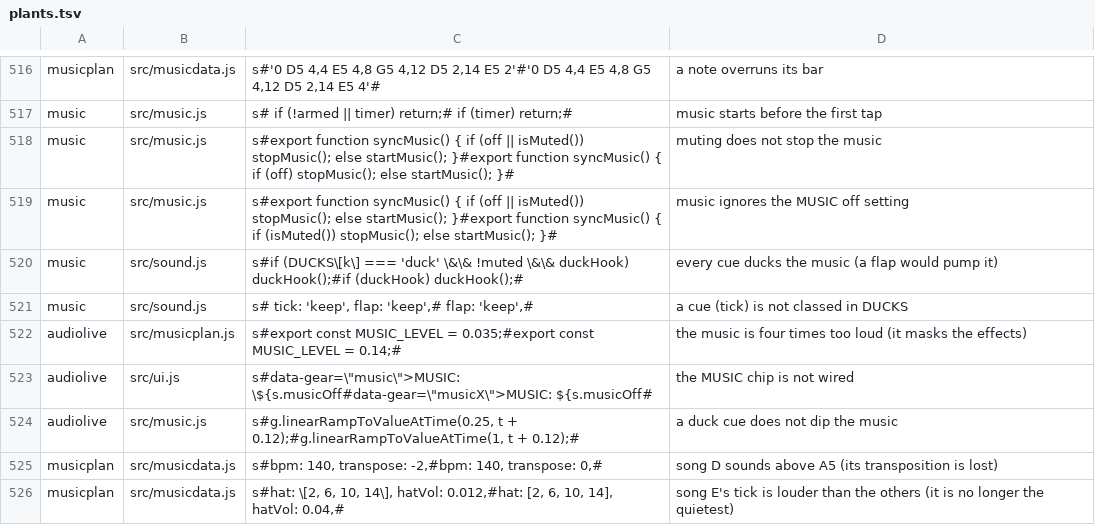
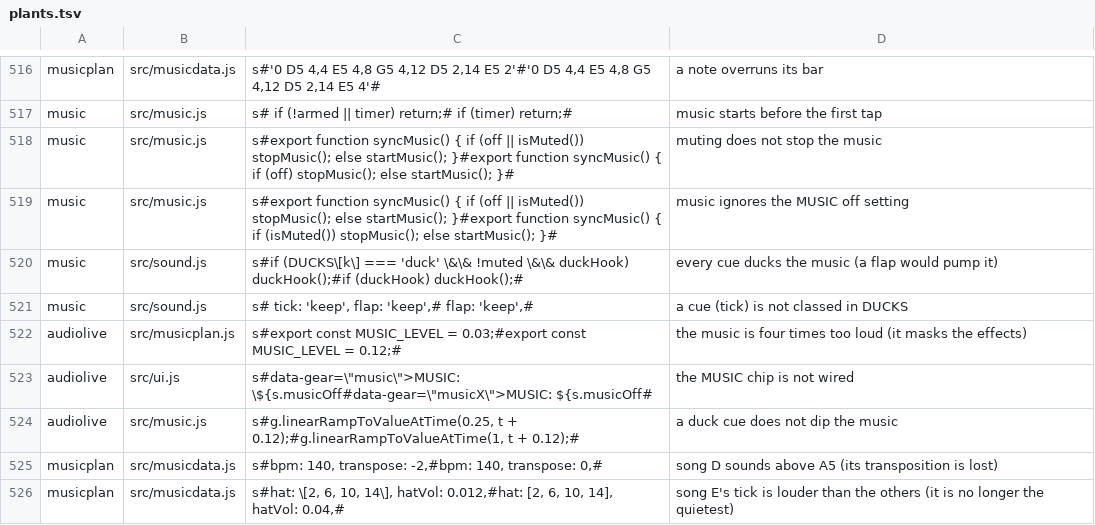
Before and after one commit to olly-marx/contrail-pilot, a TSV file: tools/plants.tsv, drawn as a sheet; only a part is shown, gaps mark what is left out.

Commit message:
MUSIC_LEVEL 0.03 (strict rule, measured with drums + louder bass); setTrackRng test hook; audiolive prints the 2x/1.5x/1x levels with dB vs the page

```diff
--- a/tools/plants.tsv
+++ b/tools/plants.tsv
@@ -521,3 +521,3 @@ music	src/sound.js	s#if (DUCKS\[k\] === 'duck' \&\& !muted \&\& duckHook) duckHo
 music	src/sound.js	s#  tick: 'keep', flap: 'keep',#  flap: 'keep',#	a cue (tick) is not classed in DUCKS
-audiolive	src/musicplan.js	s#export const MUSIC_LEVEL = 0.035;#export const MUSIC_LEVEL = 0.14;#	the music is four times too loud (it masks the effects)
+audiolive	src/musicplan.js	s#export const MUSIC_LEVEL = 0.03;#export const MUSIC_LEVEL = 0.12;#	the music is four times too loud (it masks the effects)
 audiolive	src/ui.js	s#data-gear=\"music\">MUSIC: \${s.musicOff#data-gear=\"musicX\">MUSIC: ${s.musicOff#	the MUSIC chip is not wired
```
Also changed, not shown: 3 other files.
